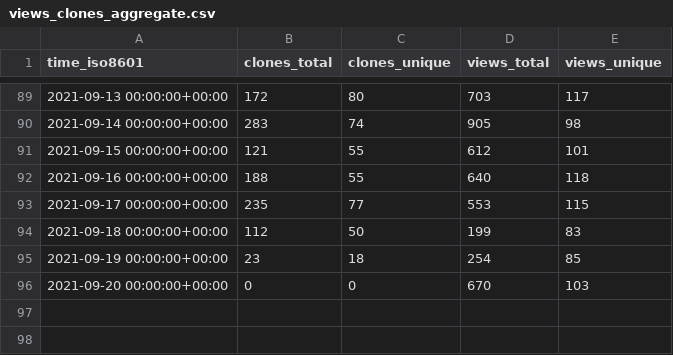
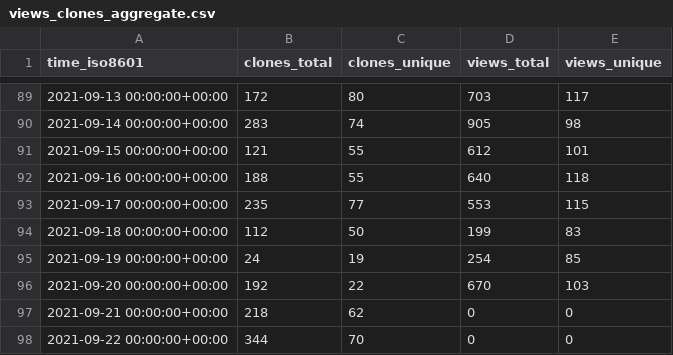
Before and after one commit to DevSCNinja/starport, a CSV file: tendermint/starport/ghrs-data/views_clones_aggregate.csv, drawn as a sheet; only a part is shown, gaps mark what is left out.

```diff
--- a/tendermint/starport/ghrs-data/views_clones_aggregate.csv
+++ b/tendermint/starport/ghrs-data/views_clones_aggregate.csv
@@ -94,3 +94,5 @@ time_iso8601,clones_total,clones_unique,views_total,views_unique
 2021-09-18 00:00:00+00:00,112,50,199,83
-2021-09-19 00:00:00+00:00,23,18,254,85
-2021-09-20 00:00:00+00:00,0,0,670,103
+2021-09-19 00:00:00+00:00,24,19,254,85
+2021-09-20 00:00:00+00:00,192,22,670,103
+2021-09-21 00:00:00+00:00,218,62,0,0
+2021-09-22 00:00:00+00:00,344,70,0,0
```
Also changed, not shown: 1 other file.
